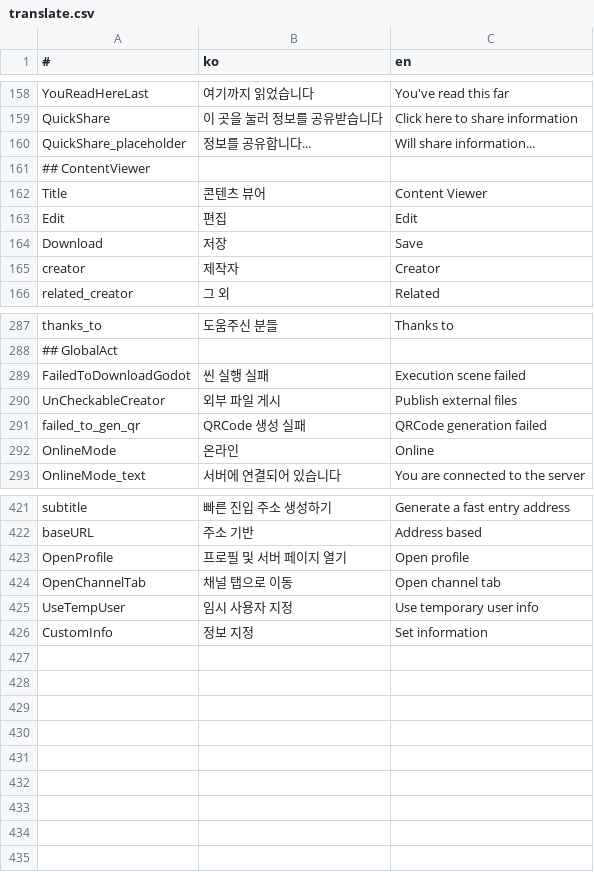
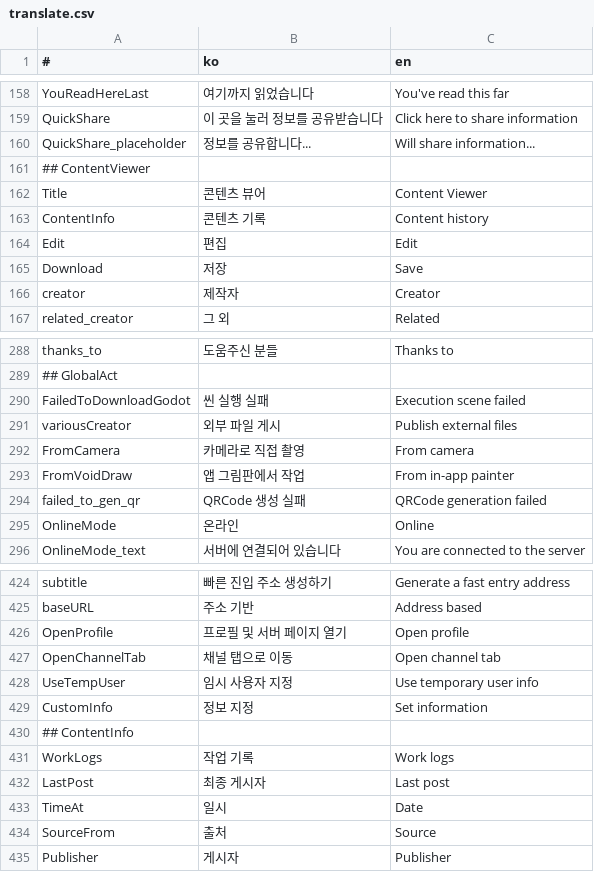
Before and after one commit to is2you2/pjcone, a CSV file: src/assets/data/translate.csv, drawn as a sheet; only a part is shown, gaps mark what is left out.

```diff
--- a/src/assets/data/translate.csv
+++ b/src/assets/data/translate.csv
@@ -162,2 +162,3 @@ QuickShare_placeholder,정보를 공유합니다...,Will share information...
 Title,콘텐츠 뷰어,Content Viewer
+ContentInfo,콘텐츠 기록,Content history
 Edit,편집,Edit
@@ -289,3 +290,5 @@ thanks_to,도움주신 분들,Thanks to
 FailedToDownloadGodot,씬 실행 실패,Execution scene failed
-UnCheckableCreator,외부 파일 게시,Publish external files
+variousCreator,외부 파일 게시,Publish external files
+FromCamera,카메라로 직접 촬영,From camera
+FromVoidDraw,앱 그림판에서 작업,From in-app painter
 failed_to_gen_qr,QRCode 생성 실패,QRCode generation failed
@@ -426 +429,7 @@ UseTempUser,임시 사용자 지정,Use temporary user info
 CustomInfo,정보 지정,Set information
+## ContentInfo,,
+WorkLogs,작업 기록,Work logs
+LastPost,최종 게시자,Last post
+TimeAt,일시,Date
+SourceFrom,출처,Source
+Publisher,게시자,Publisher
```
Also changed, not shown: 15 other files.
